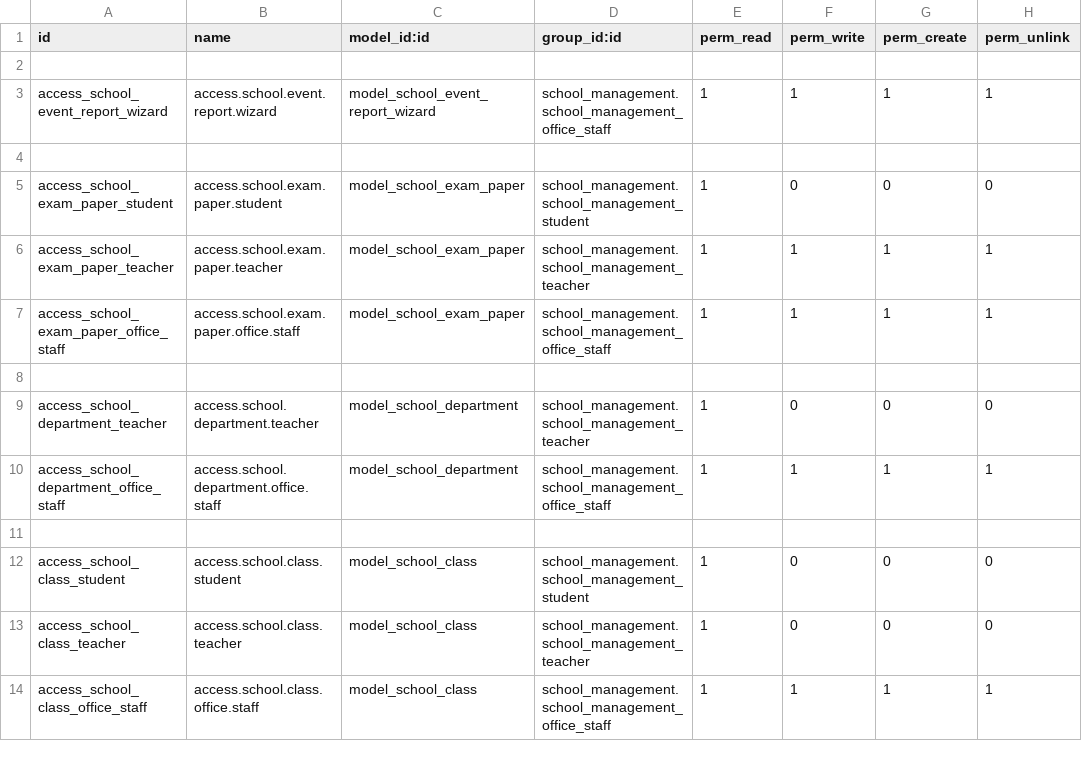
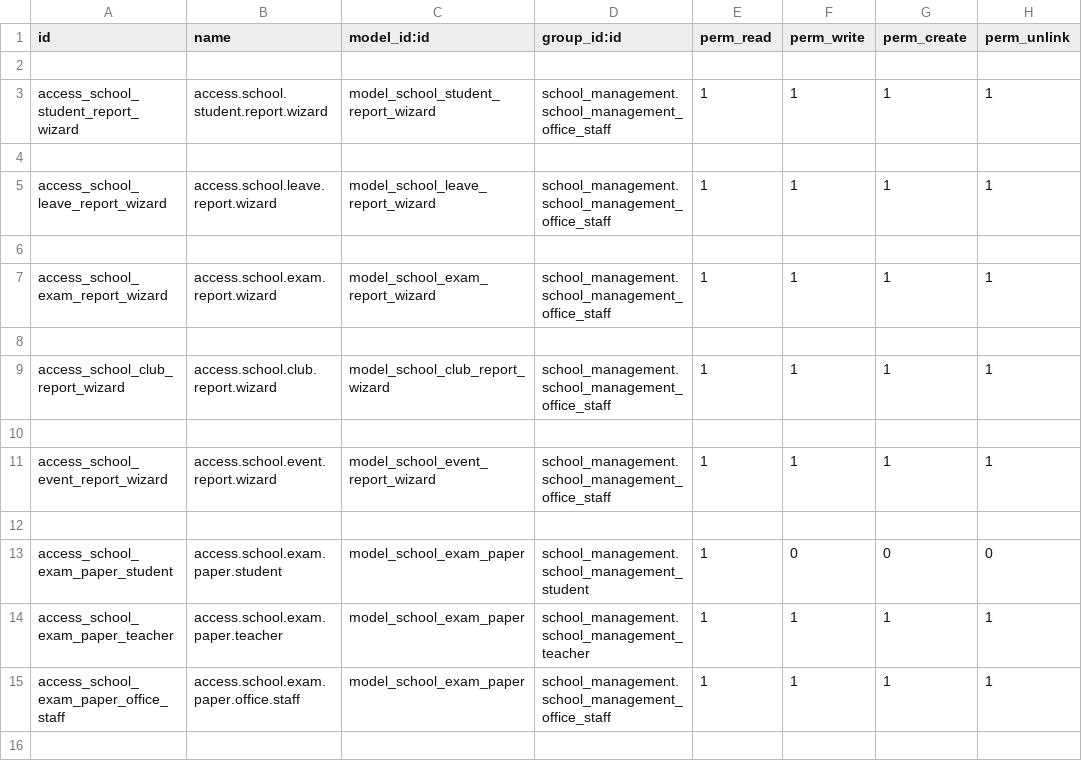
Before and after one commit to Farhan5200/tutorials, a CSV file: school_management/security/ir.model.access.csv, drawn as a sheet; only a part is shown; the shorter side is filled out with more unchanged rows.

```diff
--- a/school_management/security/ir.model.access.csv
+++ b/school_management/security/ir.model.access.csv
@@ -2,2 +2,10 @@ id,name,model_id:id,group_id:id,perm_read,perm_write,perm_create,perm_unlink
 
+access_school_student_report_wizard,access.school.student.report.wizard,model_school_student_report_wizard,school_management.school_management_office_staff,1,1,1,1
+
+access_school_leave_report_wizard,access.school.leave.report.wizard,model_school_leave_report_wizard,school_management.school_management_office_staff,1,1,1,1
+
+access_school_exam_report_wizard,access.school.exam.report.wizard,model_school_exam_report_wizard,school_management.school_management_office_staff,1,1,1,1
+
+access_school_club_report_wizard,access.school.club.report.wizard,model_school_club_report_wizard,school_management.school_management_office_staff,1,1,1,1
+
 access_school_event_report_wizard,access.school.event.report.wizard,model_school_event_report_wizard,school_management.school_management_office_staff,1,1,1,1
```
Also changed, not shown: 20 other files.
